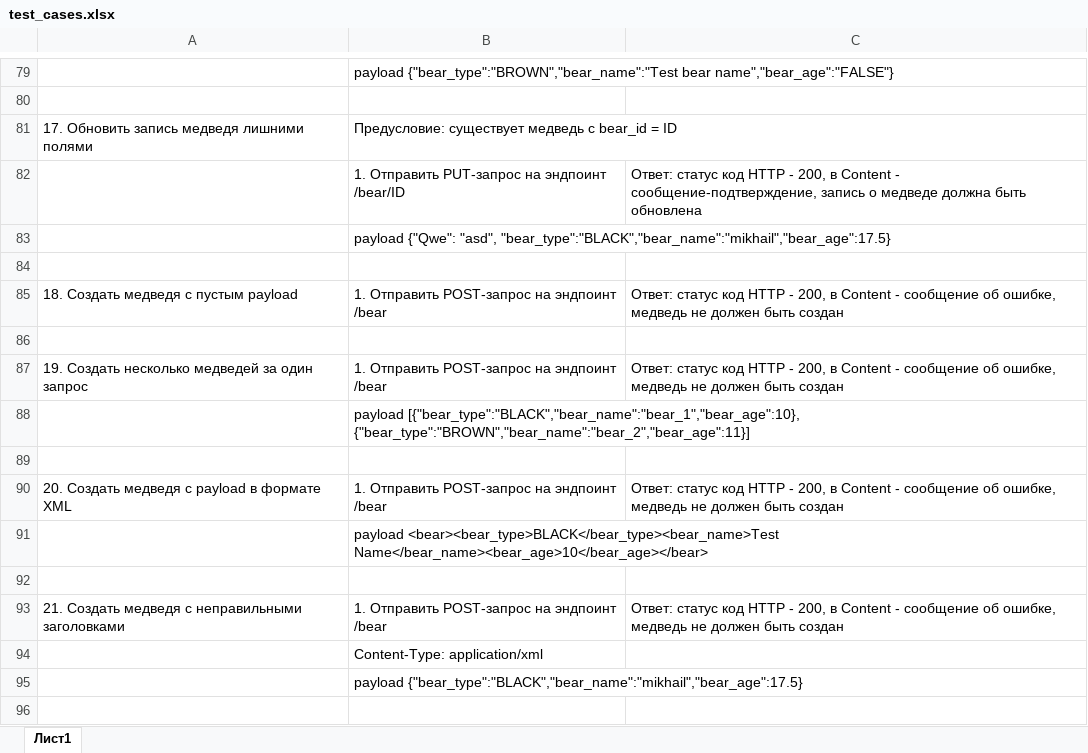
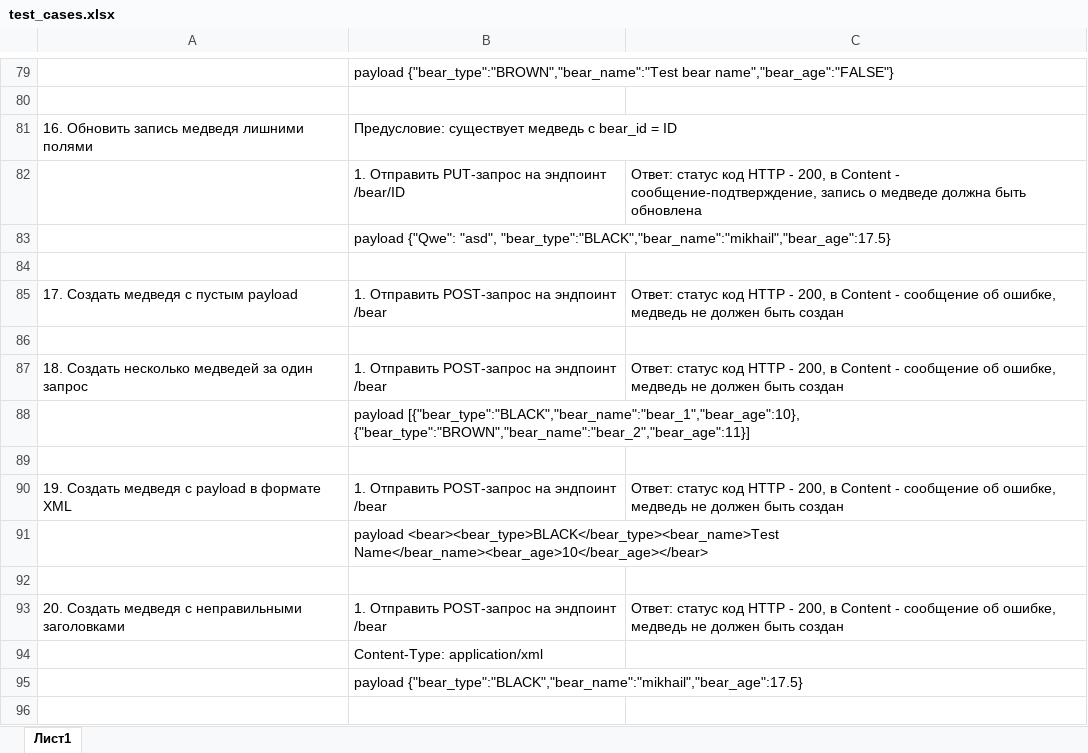
Before and after one commit to Veelz/verbose-octo-fishstick, an Excel workbook: test_cases.xlsx, sheet Лист1, drawn as a sheet; only a part is shown, gaps mark what is left out; values as stored, in another font and other column widths than the file's, no borders; the diff covers the shown part only; the diff names each change by its address in the sheet, - before the commit and + after, or states it on an @@ line.

```diff
--- a/test_cases.xlsx (sheet Лист1)
+++ b/test_cases.xlsx (sheet Лист1)
-A81: 17. Обновить запись медведя лишними полями
+A81: 16. Обновить запись медведя лишними полями
-A85: 18. Создать медведя с пустым payload
+A85: 17. Создать медведя с пустым payload
-A87: 19. Создать несколько медведей за один запрос
+A87: 18. Создать несколько медведей за один запрос
-A90: 20. Создать медведя с payload в формате XML
+A90: 19. Создать медведя с payload в формате XML
-A93: 21. Создать медведя…
+A93: 20. Создать медведя…
```
Also changed, not shown: 19 edited cells elsewhere in this sheet, 1 other file.
